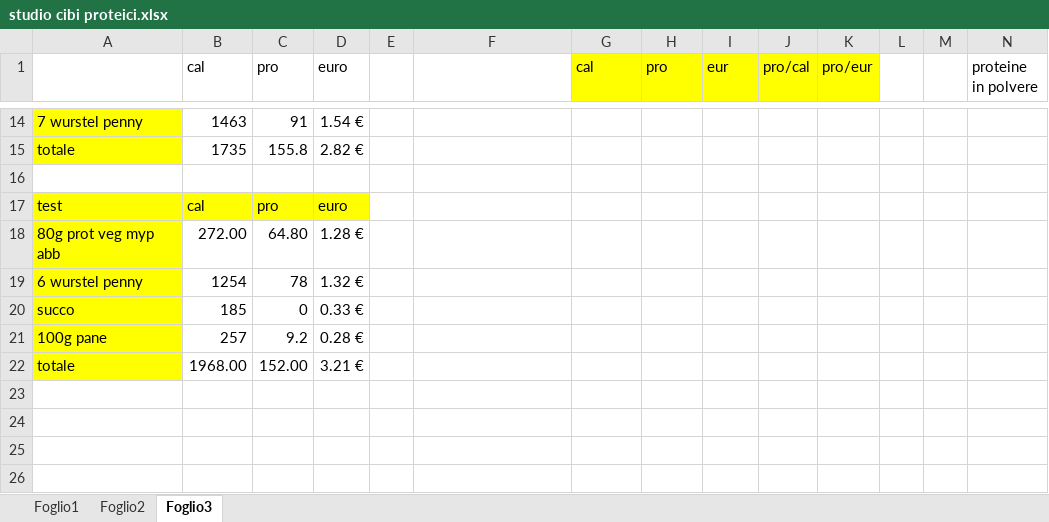
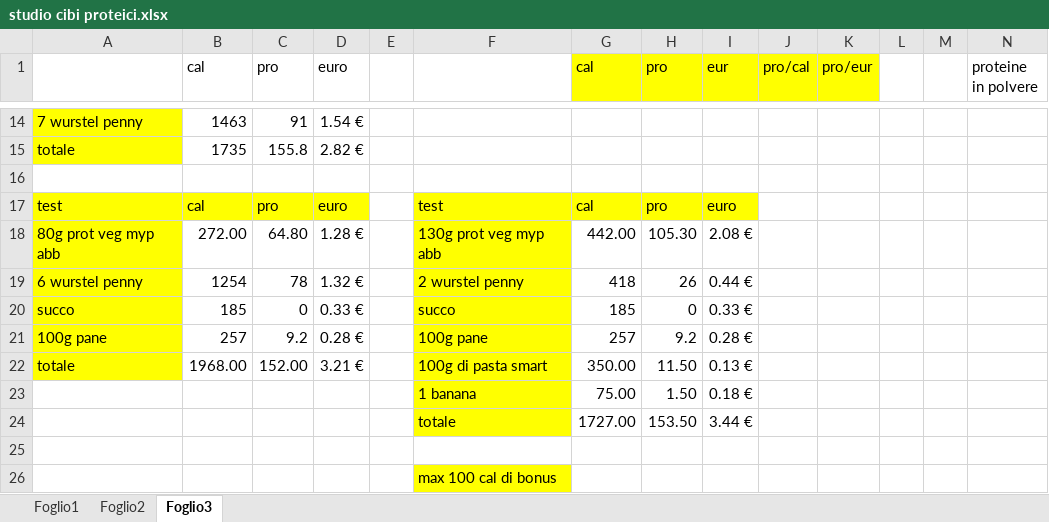
Before and after one commit to teebee03/uni, an Excel workbook: extra/studio cibi proteici.xlsx, sheet Foglio3, drawn as a sheet; only a part is shown, gaps mark what is left out; values as stored, in another font and other column widths than the file's, no borders; rows hold the shown columns only; the diff covers the shown part only; the diff names each change by its address in the sheet, - before the commit and + after, or states it on an @@ line.

```diff
--- a/extra/studio cibi proteici.xlsx (sheet Foglio3)
+++ b/extra/studio cibi proteici.xlsx (sheet Foglio3)
-F17: (empty)
+F17: test
-F17:I17 fill: none
+F17:I17 fill: #FFFF00
-G17 (cal): (empty)
+G17 (cal): cal
-H17 (pro): (empty)
+H17 (pro): pro
-I17 (eur): (empty)
+I17 (eur): euro
-F18: (empty)
+F18: 130g prot veg myp abb
-F18:F22 fill: none
+F18:F22 fill: #FFFF00
-G18 (cal): (empty)
+G18 (cal): 442.00
-H18 (pro): (empty)
+H18 (pro): 105.30
-I18 (eur): (empty)
+I18 (eur): 2.08 €
-F19: (empty)
+F19: 2 wurstel penny
-G19 (cal): (empty)
+G19 (cal): 418
-H19 (pro): (empty)
+H19 (pro): 26
-I19 (eur): (empty)
+I19 (eur): 0.44 €
-F20: (empty)
+F20: succo
-G20 (cal): (empty)
+G20 (cal): 185
-H20 (pro): (empty)
+H20 (pro): 0
-I20 (eur): (empty)
+I20 (eur): 0.33 €
-F21: (empty)
+F21: 100g pane
-G21 (cal): (empty)
+G21 (cal): 257
-H21 (pro): (empty)
+H21 (pro): 9.2
-I21 (eur): (empty)
+I21 (eur): 0.28 €
-F22: (empty)
+F22: 100g di pasta smart
-G22 (cal): (empty)
+G22 (cal): 350.00
-H22 (pro): (empty)
+H22 (pro): 11.50
-I22 (eur): (empty)
+I22 (eur): 0.13 €
+row 23:  |  |  |  |  | 1 banana | 75.00 | 1.50 | 0.18 €
+row 24:  |  |  |  |  | totale | 1727.00 | 153.50 | 3.44 €
+row 25: (empty)
+row 26:  |  |  |  |  | max 100 cal di bonus
```
Also changed, not shown: 9 edited cells and cell formats elsewhere in this sheet, 3 other files.
